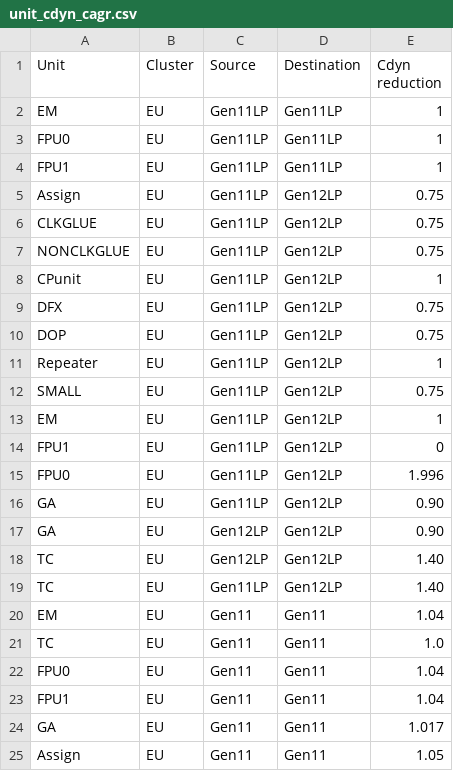
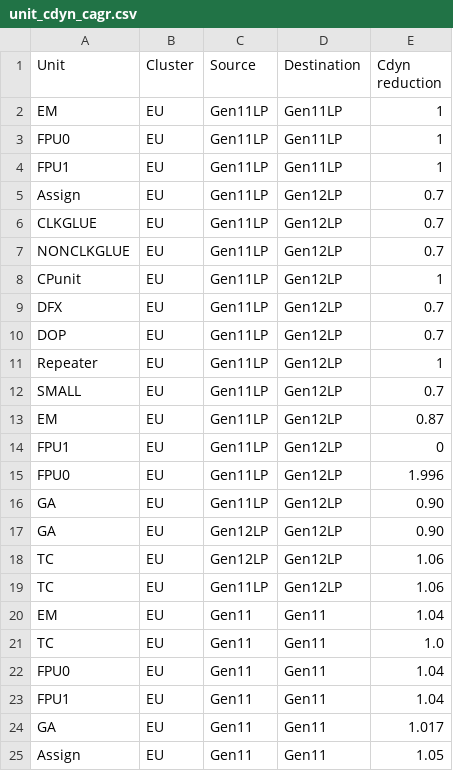
Before and after one commit to tushgarg20/Alps-ci-cd, a CSV file: Inputs/unit_cdyn_cagr.csv, drawn as a sheet; only a part is shown.

```diff
--- a/Inputs/unit_cdyn_cagr.csv
+++ b/Inputs/unit_cdyn_cagr.csv
@@ -4,11 +4,11 @@ FPU0,EU,Gen11LP,Gen11LP,1
 FPU1,EU,Gen11LP,Gen11LP,1
-Assign,EU,Gen11LP,Gen12LP,0.75
-CLKGLUE,EU,Gen11LP,Gen12LP,0.75
-NONCLKGLUE,EU,Gen11LP,Gen12LP,0.75
+Assign,EU,Gen11LP,Gen12LP,0.7
+CLKGLUE,EU,Gen11LP,Gen12LP,0.7
+NONCLKGLUE,EU,Gen11LP,Gen12LP,0.7
 CPunit,EU,Gen11LP,Gen12LP,1
-DFX,EU,Gen11LP,Gen12LP,0.75
-DOP,EU,Gen11LP,Gen12LP,0.75
+DFX,EU,Gen11LP,Gen12LP,0.7
+DOP,EU,Gen11LP,Gen12LP,0.7
 Repeater,EU,Gen11LP,Gen12LP,1
-SMALL,EU,Gen11LP,Gen12LP,0.75
-EM,EU,Gen11LP,Gen12LP,1
+SMALL,EU,Gen11LP,Gen12LP,0.7
+EM,EU,Gen11LP,Gen12LP,0.87
 FPU1,EU,Gen11LP,Gen12LP,0
@@ -17,4 +17,4 @@ GA,EU,Gen11LP,Gen12LP,0.90
 GA,EU,Gen12LP,Gen12LP,0.90
-TC,EU,Gen12LP,Gen12LP,1.40
-TC,EU,Gen11LP,Gen12LP,1.40
+TC,EU,Gen12LP,Gen12LP,1.06
+TC,EU,Gen11LP,Gen12LP,1.06
 EM,EU,Gen11,Gen11,1.04
```
Also changed, not shown: Inputs/cdyn.csv, Inputs/syn_cdyn_cagr.csv.
